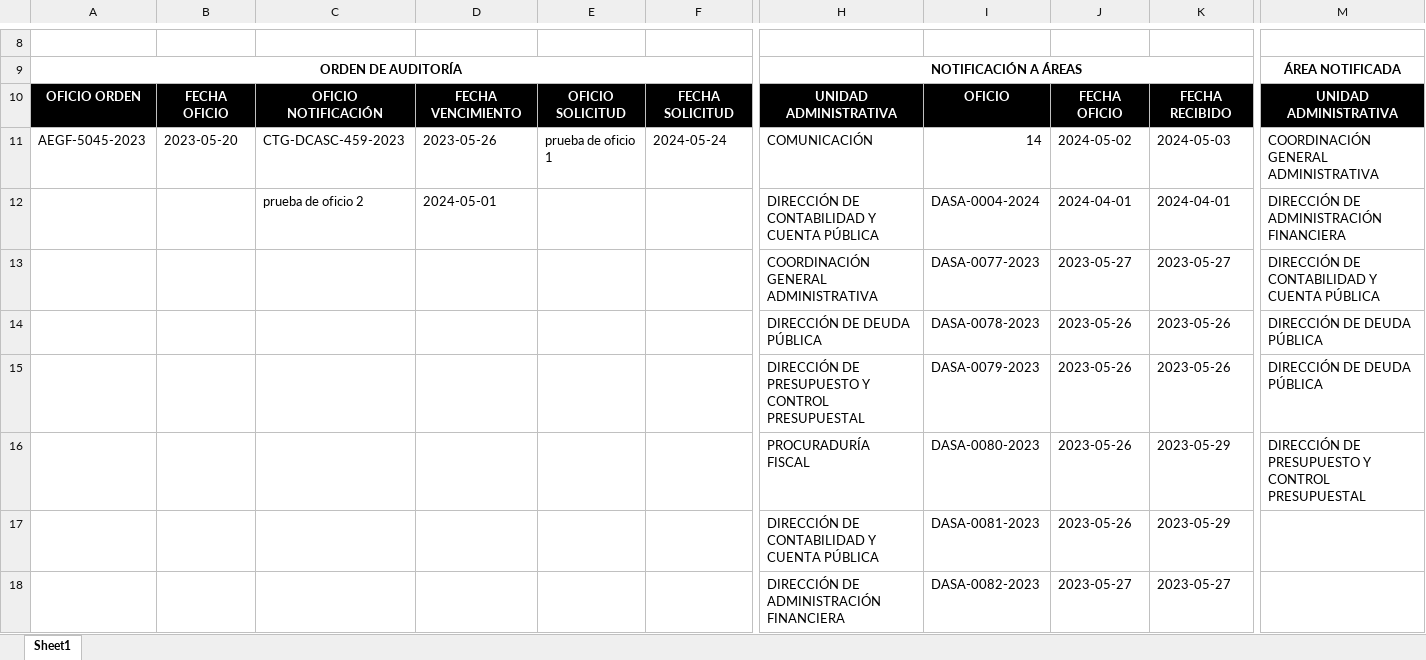
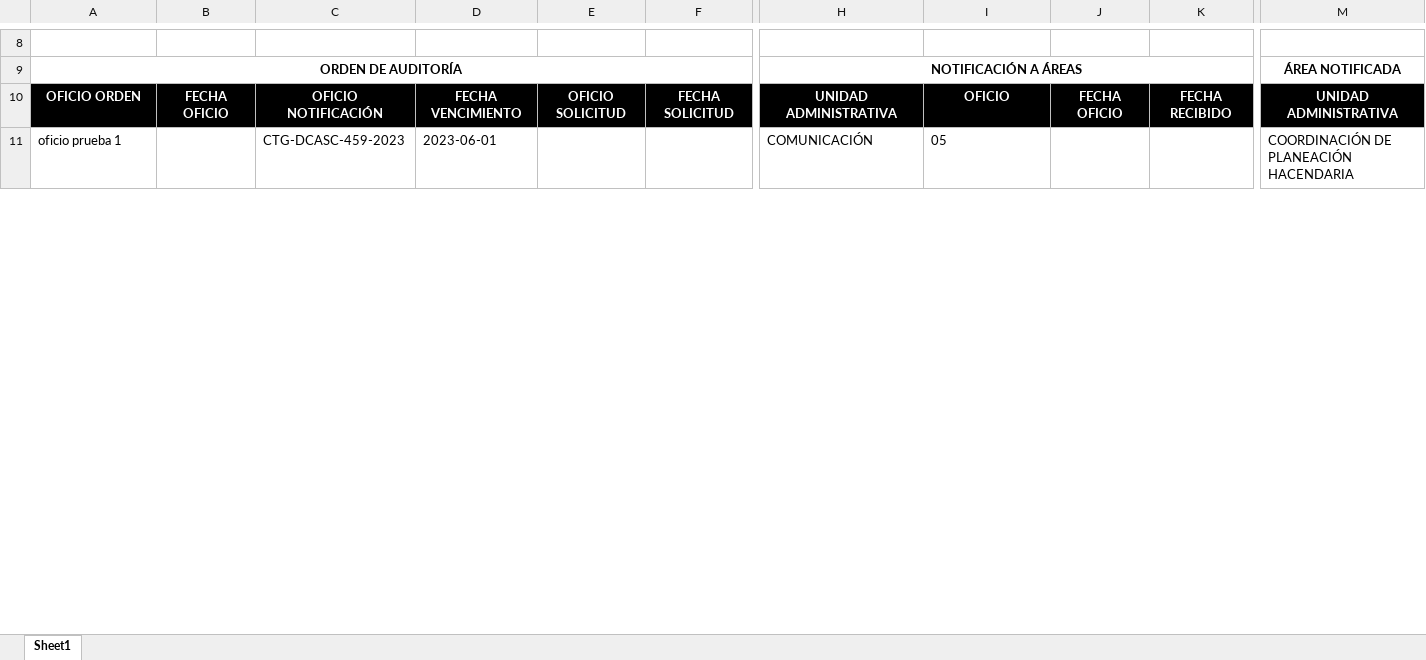
Before and after one commit to aagarcia25/SICSA_BACK, an Excel workbook: public/reportes/auditoria.xlsx, sheet Sheet1, drawn as a sheet; only a part is shown, gaps mark what is left out; values as stored, in another font and other column widths than the file's, no borders; removed rows and columns are numbered as before the commit, all else as after; rows hold the shown columns only; the diff covers the shown part only; the diff names each change by its address in the sheet, - before the commit and + after, or states it on an @@ line.

```diff
--- a/public/reportes/auditoria.xlsx (sheet Sheet1)
+++ b/public/reportes/auditoria.xlsx (sheet Sheet1)
-row 11: AEGF-5045-2023 | 2023-05-20 | CTG-DCASC-459-2023 | 2023-05-26 | prueba de oficio 1 | 2024-05-24 | COMUNICACIÓN | 14 | 2024-05-02 | 2024-05-03 | COORDINACIÓN GENERAL ADMINISTRATIVA
-row 12:  |  | prueba de oficio 2 | 2024-05-01 |  |  | DIRECCIÓN DE CONTABILIDAD Y CUENTA PÚBLICA | DASA-0004-2024 | 2024-04-01 | 2024-04-01 | DIRECCIÓN DE ADMINISTRACIÓN FINANCIERA
-row 13:  |  |  |  |  |  | COORDINACIÓN GENERAL ADMINISTRATIVA | DASA-0077-2023 | 2023-05-27 | 2023-05-27 | DIRECCIÓN DE CONTABILIDAD Y CUENTA PÚBLICA
-row 14:  |  |  |  |  |  | DIRECCIÓN DE DEUDA PÚBLICA | DASA-0078-2023 | 2023-05-26 | 2023-05-26 | DIRECCIÓN DE DEUDA PÚBLICA
-row 15:  |  |  |  |  |  | DIRECCIÓN DE PRESUPUESTO Y CONTROL PRESUPUESTAL | DASA-0079-2023 | 2023-05-26 | 2023-05-26 | DIRECCIÓN DE DEUDA PÚBLICA
-row 16:  |  |  |  |  |  | PROCURADURÍA FISCAL | DASA-0080-2023 | 2023-05-26 | 2023-05-29 | DIRECCIÓN DE PRESUPUESTO Y CONTROL PRESUPUESTAL
-row 17:  |  |  |  |  |  | DIRECCIÓN DE CONTABILIDAD Y CUENTA PÚBLICA | DASA-0081-2023 | 2023-05-26 | 2023-05-29
-row 18:  |  |  |  |  |  | DIRECCIÓN DE ADMINISTRACIÓN FINANCIERA | DASA-0082-2023 | 2023-05-27 | 2023-05-27
+row 11: oficio prueba 1 |  | CTG-DCASC-459-2023 | 2023-06-01 |  |  | COMUNICACIÓN | 05 |  |  | COORDINACIÓN DE PLANEACIÓN HACENDARIA
```
Also changed, not shown: 8 added rows, 2 removed rows and 8 edited cells elsewhere in this sheet, 2 other files.
